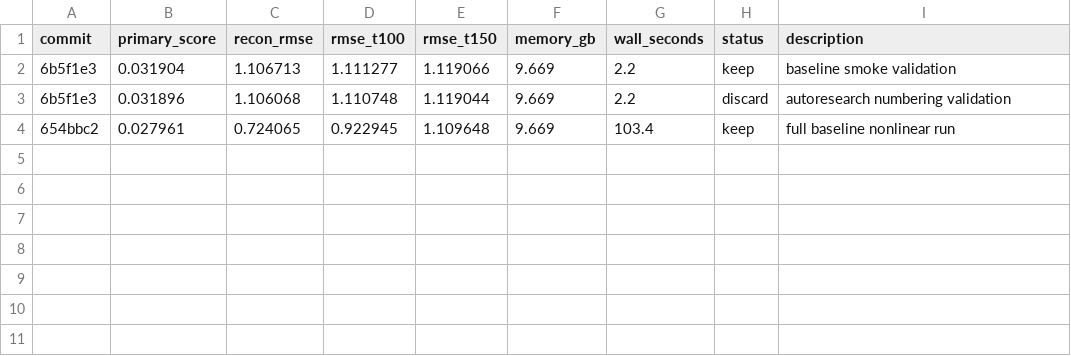
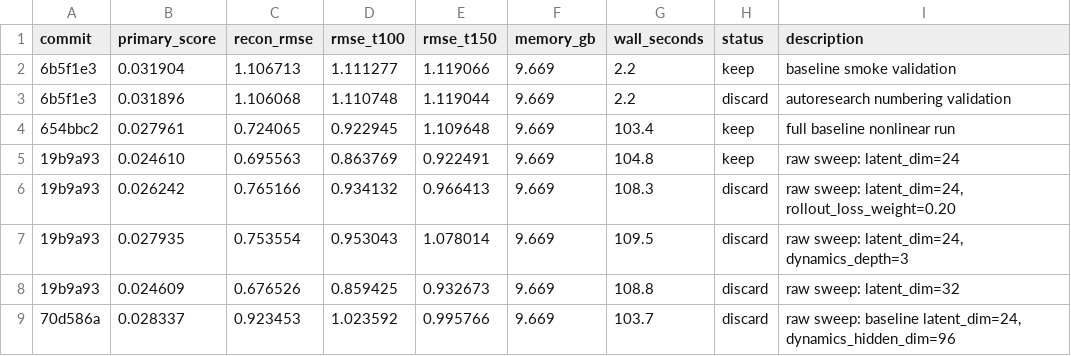
Before and after one commit to CuriousN006/ML_FluidDynamics_origstyle, a TSV file: results.tsv, drawn as a sheet.

Commit message:
Record raw sweep results and promote latent_dim 24

```diff
--- a/results.tsv
+++ b/results.tsv
@@ -4 +4,6 @@ commit	primary_score	recon_rmse	rmse_t100	rmse_t150	memory_gb	wall_seconds	statu
 654bbc2	0.027961	0.724065	0.922945	1.109648	9.669	103.4	keep	full baseline nonlinear run
+19b9a93	0.024610	0.695563	0.863769	0.922491	9.669	104.8	keep	raw sweep: latent_dim=24
+19b9a93	0.026242	0.765166	0.934132	0.966413	9.669	108.3	discard	raw sweep: latent_dim=24, rollout_loss_weight=0.20
+19b9a93	0.027935	0.753554	0.953043	1.078014	9.669	109.5	discard	raw sweep: latent_dim=24, dynamics_depth=3
+19b9a93	0.024609	0.676526	0.859425	0.932673	9.669	108.8	discard	raw sweep: latent_dim=32
+70d586a	0.028337	0.923453	1.023592	0.995766	9.669	103.7	discard	raw sweep: baseline latent_dim=24, dynamics_hidden_dim=96
```
Also changed, not shown: 7 other files.
